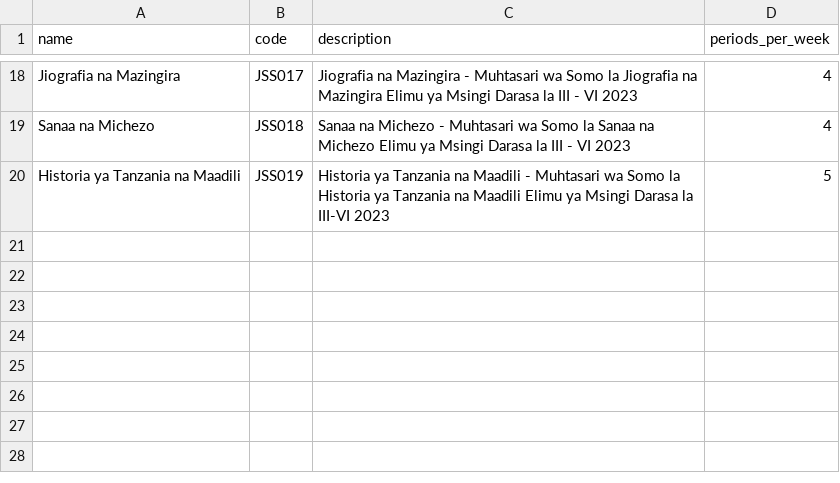
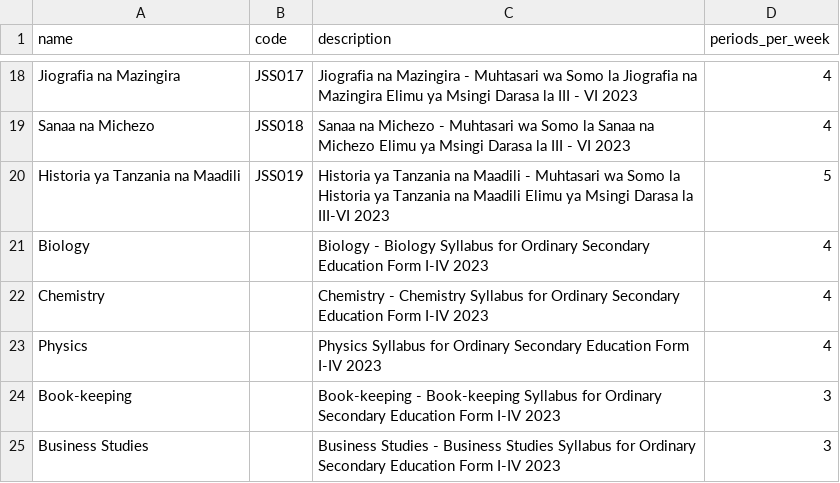
Before and after one commit to Ryobalj/jamiikazini-pro, a CSV file: syllabus/csv/subject.csv, drawn as a sheet; only a part is shown, gaps mark what is left out; the diff names each change by its address in the sheet, - before the commit and + after, or states it on an @@ line.

Commit message:
feat: secondary school (Sekondari) infrastructure + English & Geography Kidato I-IV
Adds Sekondari support to the platform for the first time: 4 new
ClassLevel rows (Kidato I-IV), 5 new Subjects (Biology, Chemistry,
Physics, Book-keeping, Business Studies), reusing existing Subjects for
continuing ones (English=JSS014, Kiswahili=JSS015, Mathematics=Hisabati
JSS001, Geography=Jiografia na Mazingira JSS017, History=Historia ya
Tanzania na Maadili JSS019). is_sekondari=True set for all Kidato-level
SubjectVersions; is_english=True for all except Kiswahili's rows.

English Language and Geography are the first two subjects fully built:
tree + basic SLA content (no Kidato I-IV student book exists yet on this
platform for any secondary subject, so this follows the no-book policy —
one full-depth SLA row per LearningActivity, sla_periods matching the
official 2023 MoEST muhtasari exactly).

- English: 155 LearningActivities across Kidato I-IV
- Geography: 17 LearningActivities across Kidato I-IV

Both independently validated against the live database (exact MC/SC/LA
quadruple match) before seeding; seeded with zero errors (155/155,
17/17). 8 more core NECTA subjects (Kiswahili, Mathematics, Biology,
Chemistry, Physics, History, Book-keeping, Business Studies) are in
progress via the same pipeline.

```diff
--- a/syllabus/csv/subject.csv
+++ b/syllabus/csv/subject.csv
+row 21: Biology |  | Biology - Biology Syllabus for Ordinary Secondary Education Form I-IV 2023 | 4
+row 22: Chemistry |  | Chemistry - Chemistry Syllabus for Ordinary Secondary Education Form I-IV 2023 | 4
+row 23: Physics |  | Physics Syllabus for Ordinary Secondary Education Form I-IV 2023 | 4
+row 24: Book-keeping |  | Book-keeping - Book-keeping Syllabus for Ordinary Secondary Education Form I-IV 2023 | 3
+row 25: Business Studies |  | Business Studies - Business Studies Syllabus for Ordinary Secondary Education Form I-IV 2023 | 3
```
Also changed, not shown: syllabus/csv/main_competence.csv, syllabus/csv/subject_version.csv, 7 other files.
